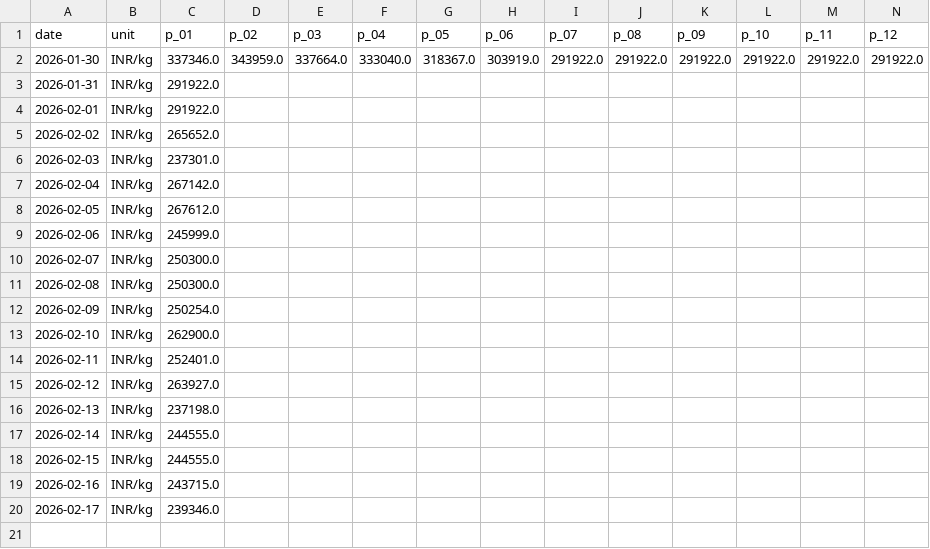
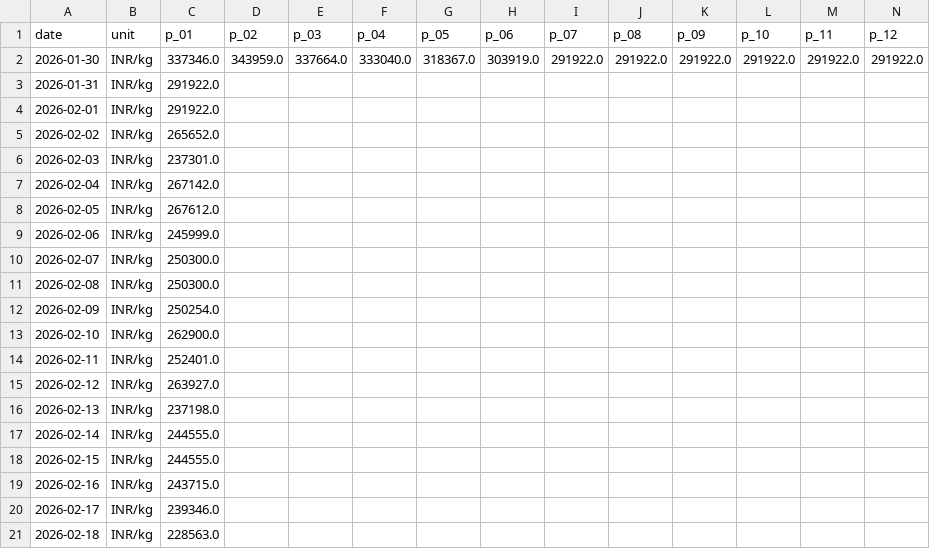
Before and after one commit to yasaswisalagrama/yasaswisalagrama.github.io, a CSV file: data/hourly/silver_hourly.csv, drawn as a sheet; only a part is shown; rows hold the shown columns only; the diff names each change by its address in the sheet, - before the commit and + after, or states it on an @@ line.

```diff
--- a/data/hourly/silver_hourly.csv
+++ b/data/hourly/silver_hourly.csv
+row 21: 2026-02-18 | INR/kg | 228563.0
```
Also changed, not shown: data/gold.csv, data/hourly/copper_hourly.csv, 7 other files.
